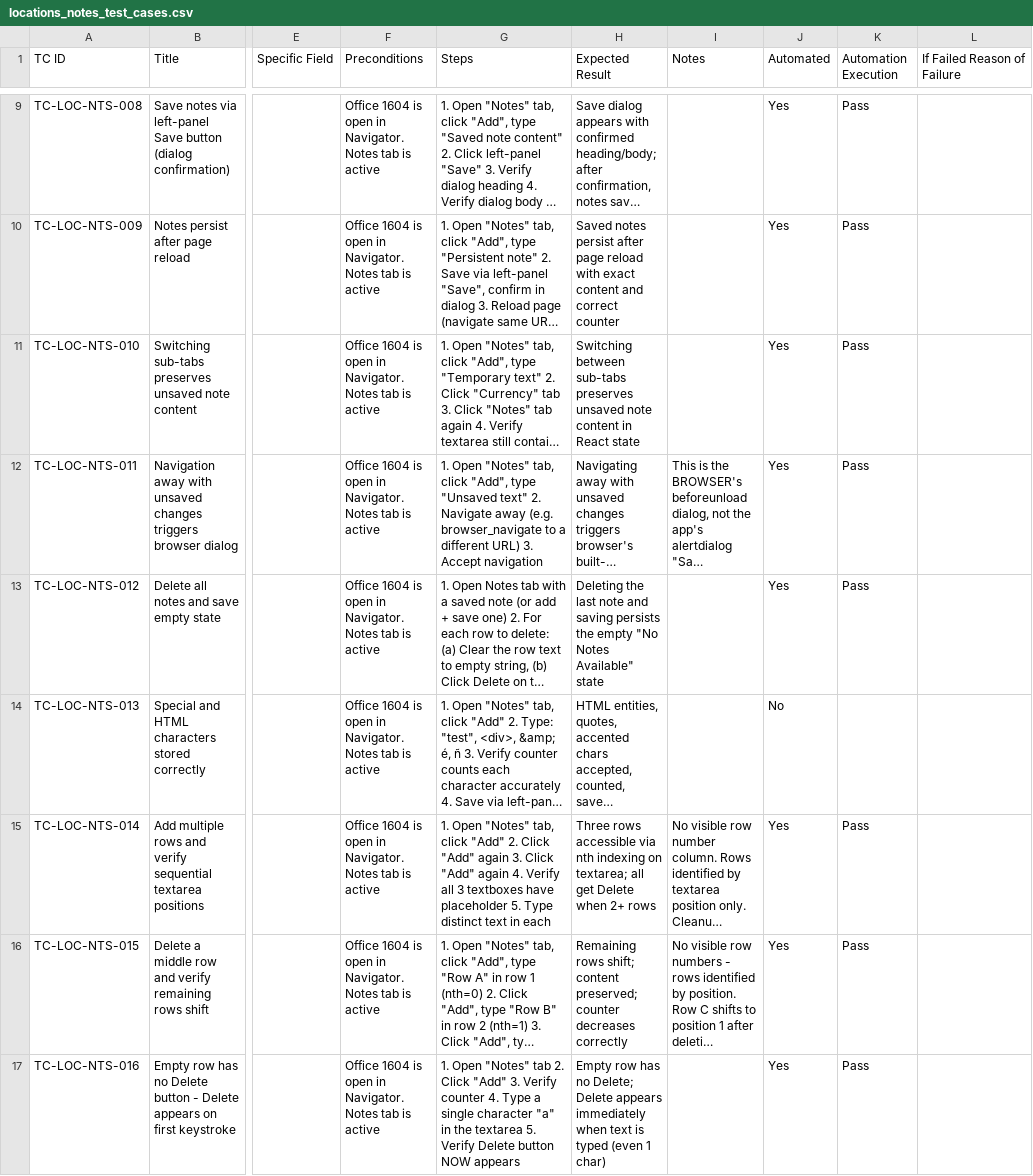
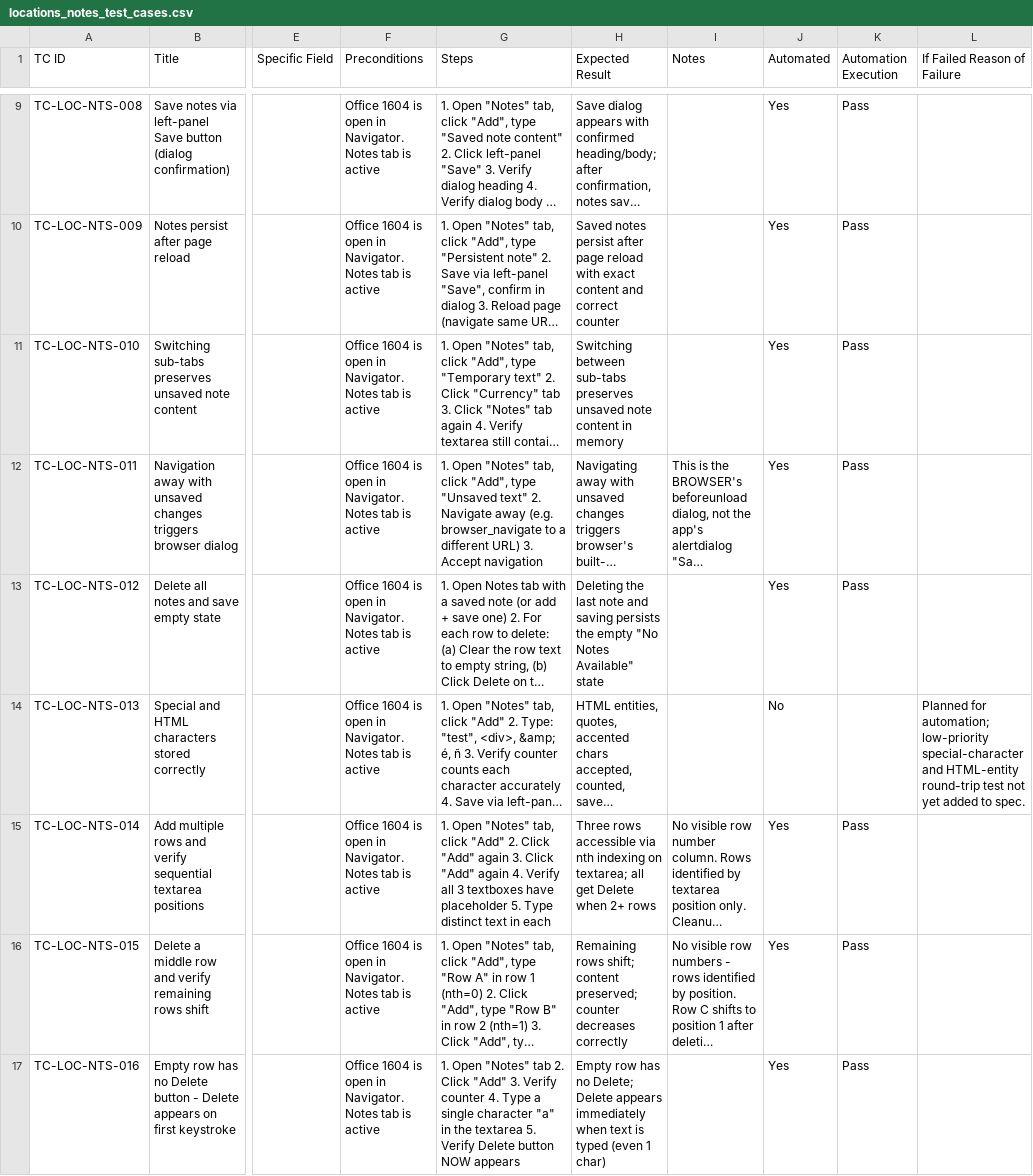
Before and after one commit to omeesham/JBS_Global_Test_Automation_Framework, a CSV file: clients/encore/test_cases_csv/locations_notes_test_cases.csv, drawn as a sheet; only a part is shown, gaps mark what is left out; long unchanged cells end in …; the diff covers the shown part only; the diff names each change by its address in the sheet, - before the commit and + after, or states it on an @@ line.

```diff
--- a/clients/encore/test_cases_csv/locations_notes_test_cases.csv
+++ b/clients/encore/test_cases_csv/locations_notes_test_cases.csv
-H11 (Expected Result): …content in React state
+H11 (Expected Result): …content in memory
-L14 (If Failed Reason of Failure): (empty)
+L14 (If Failed Reason of Failure): Planned for automation; low-priority special-character and HTML-entity round-trip test not yet added to spec.
```
Also changed, not shown: 10 edited cells elsewhere in this file, clients/encore/test_cases_csv/local_office_settings_test_cases.csv, clients/encore/test_cases_csv/locations_account_address_test_cases.csv, 9 other files.
